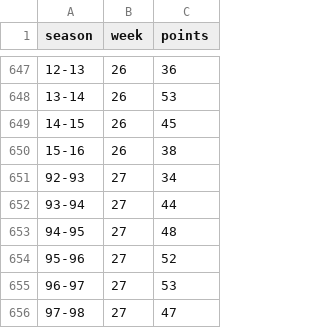
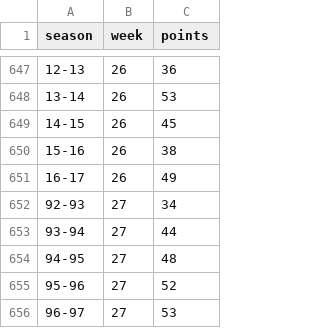
Before and after one commit to ebendennis/ebendennis, a CSV file: assets/js/seasonData.csv, drawn as a sheet; only a part is shown, gaps mark what is left out; the shorter side is filled out with more unchanged rows; the diff names each change by its address in the sheet, - before the commit and + after, or states it on an @@ line.

Commit message:
week 26

```diff
--- a/assets/js/seasonData.csv
+++ b/assets/js/seasonData.csv
+row 651: 16-17 | 26 | 49
```
